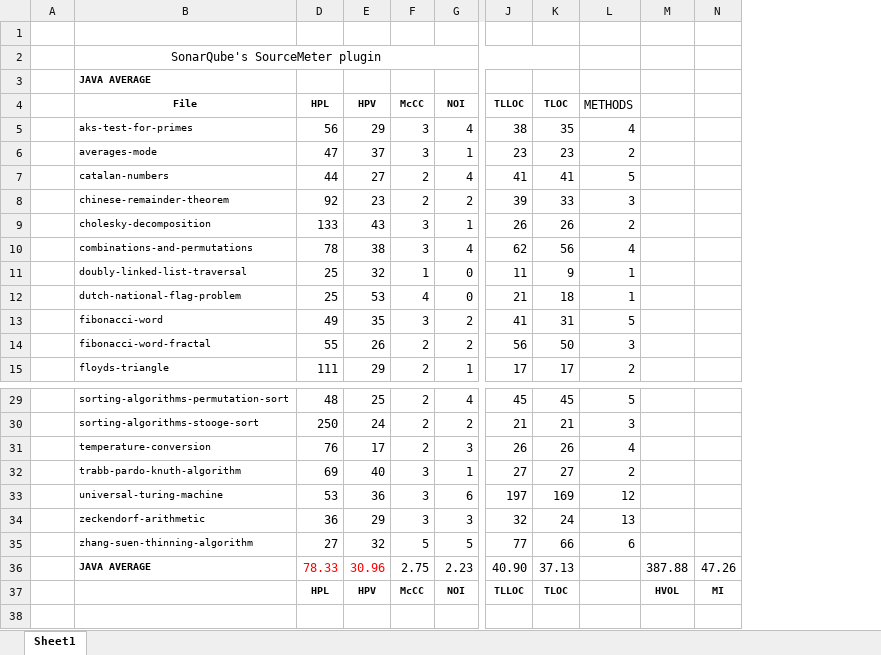
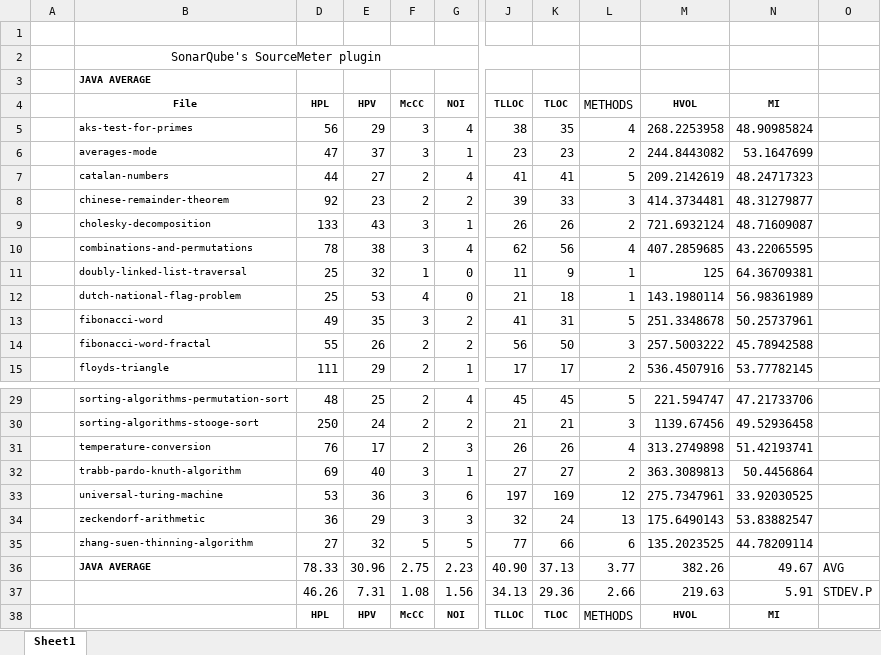
Before and after one commit to zaricu22/Multi-Lang_Metrics, an Excel workbook: results/SourceMeter/Java - SourceMeter (RossetaCode).xlsx, sheet Sheet1, drawn as a sheet; only a part is shown, gaps mark what is left out; values as stored, in another font and other column widths than the file's, no borders; removed rows and columns are numbered as before the commit, all else as after; rows hold the shown columns only; the diff names each change by its address in the sheet, - before the commit and + after, or states it on an @@ line.

Commit message:
Added Standard Deviation to SourceMeter results

```diff
--- a/results/SourceMeter/Java - SourceMeter (RossetaCode).xlsx (sheet Sheet1)
+++ b/results/SourceMeter/Java - SourceMeter (RossetaCode).xlsx (sheet Sheet1)
-column M, rows 36-37: 387.88 | HVOL
-column N, rows 36-37: 47.26 | MI
+column M (HVOL), rows 5-15: 268.2253958 | 244.8443082 | 209.2142619 | 414.3734481 | 721.6932124 | 407.2859685 | 125 | 143.1980114 | 251.3348678 | 257.5003222 | 536.4507916; rows 29-36: 221.594747 | 1139.67456 | 313.2749898 | 363.3089813 | 275.7347961 | 175.6490143 | 135.2023525 | 382.26; row 38: HVOL
+column N (MI), rows 5-15: 48.90985824 | 53.1647699 | 48.24717323 | 48.31279877 | 48.71609087 | 43.22065595 | 64.36709381 | 56.98361989 | 50.25737961 | 45.78942588 | 53.77782145; rows 29-36: 47.21733706 | 49.52936458 | 51.42193741 | 50.4456864 | 33.92030525 | 53.83882547 | 44.78209114 | 49.67; row 38: MI
+column O, row 36: AVG
-D36:E36 text colour: #FF0000
+D36:E36 text colour: black
-L36 (METHODS): (empty)
+L36 (METHODS): 3.77
+row 37:  |  | 46.26 | 7.31 | 1.08 | 1.56 | 34.13 | 29.36 | 2.66 | 219.63 | 5.91 | STDEV.P
-L38 (METHODS): (empty)
+L38 (METHODS): METHODS
```
Also changed, not shown: results/SourceMeter/C - SourceMeter (LICCA).xlsx, results/SourceMeter/C - SourceMeter (RossetaCode).xlsx, 1 other file.
